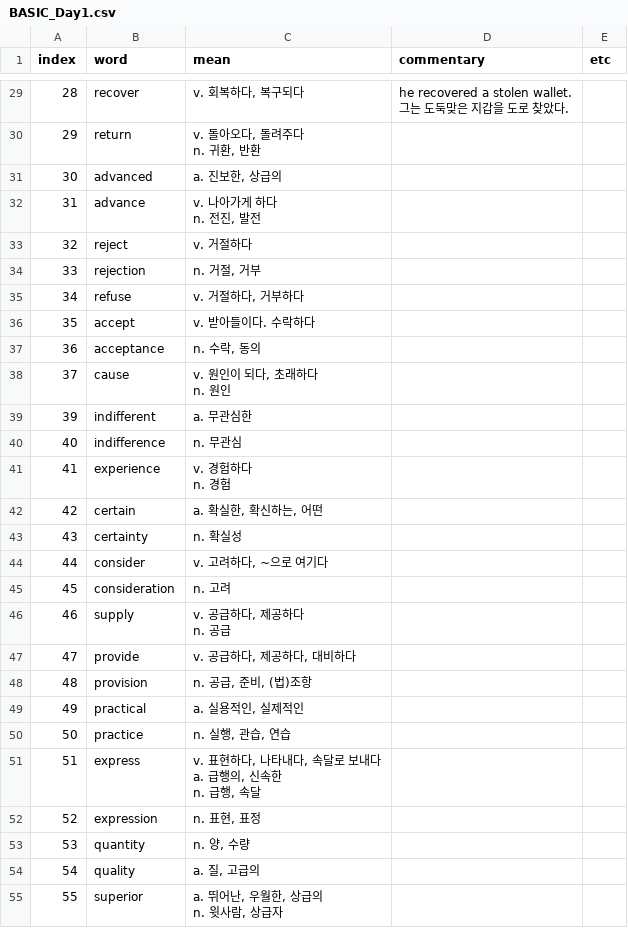
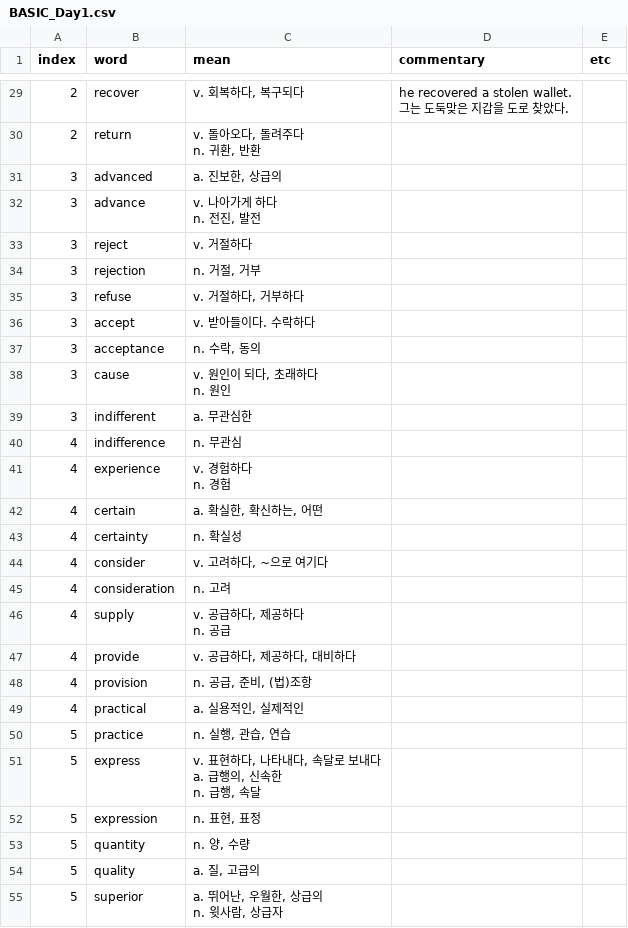
Before and after one commit to oberonia/english-speed-quiz, a CSV file: BASIC_Day1.csv, drawn as a sheet; only a part is shown, gaps mark what is left out; the diff covers the shown part only; the diff names each change by its address in the sheet, - before the commit and + after, or states it on an @@ line.

Commit message:
read chapter instead of index

```diff
--- a/BASIC_Day1.csv
+++ b/BASIC_Day1.csv
-A29 (index): 28
+A29 (index): 2
-A30 (index): 29
+A30 (index): 2
-A31 (index): 30
+A31 (index): 3
-A32 (index): 31
+A32 (index): 3
-A33 (index): 32
+A33 (index): 3
-A34 (index): 33
+A34 (index): 3
-A35 (index): 34
+A35 (index): 3
-A36 (index): 35
+A36 (index): 3
-A37 (index): 36
+A37 (index): 3
-A38 (index): 37
+A38 (index): 3
-A39 (index): 39
+A39 (index): 3
-A40 (index): 40
+A40 (index): 4
-A41 (index): 41
+A41 (index): 4
-A42 (index): 42
+A42 (index): 4
-A43 (index): 43
+A43 (index): 4
-A44 (index): 44
+A44 (index): 4
-A45 (index): 45
+A45 (index): 4
-A46 (index): 46
+A46 (index): 4
-A47 (index): 47
+A47 (index): 4
-A48 (index): 48
+A48 (index): 4
-A49 (index): 49
+A49 (index): 4
-A50 (index): 50
+A50 (index): 5
-A51 (index): 51
+A51 (index): 5
-A52 (index): 52
+A52 (index): 5
-A53 (index): 53
+A53 (index): 5
-A54 (index): 54
+A54 (index): 5
-A55 (index): 55
+A55 (index): 5
```
Also changed, not shown: 38 edited cells elsewhere in this file, 3 other files.
